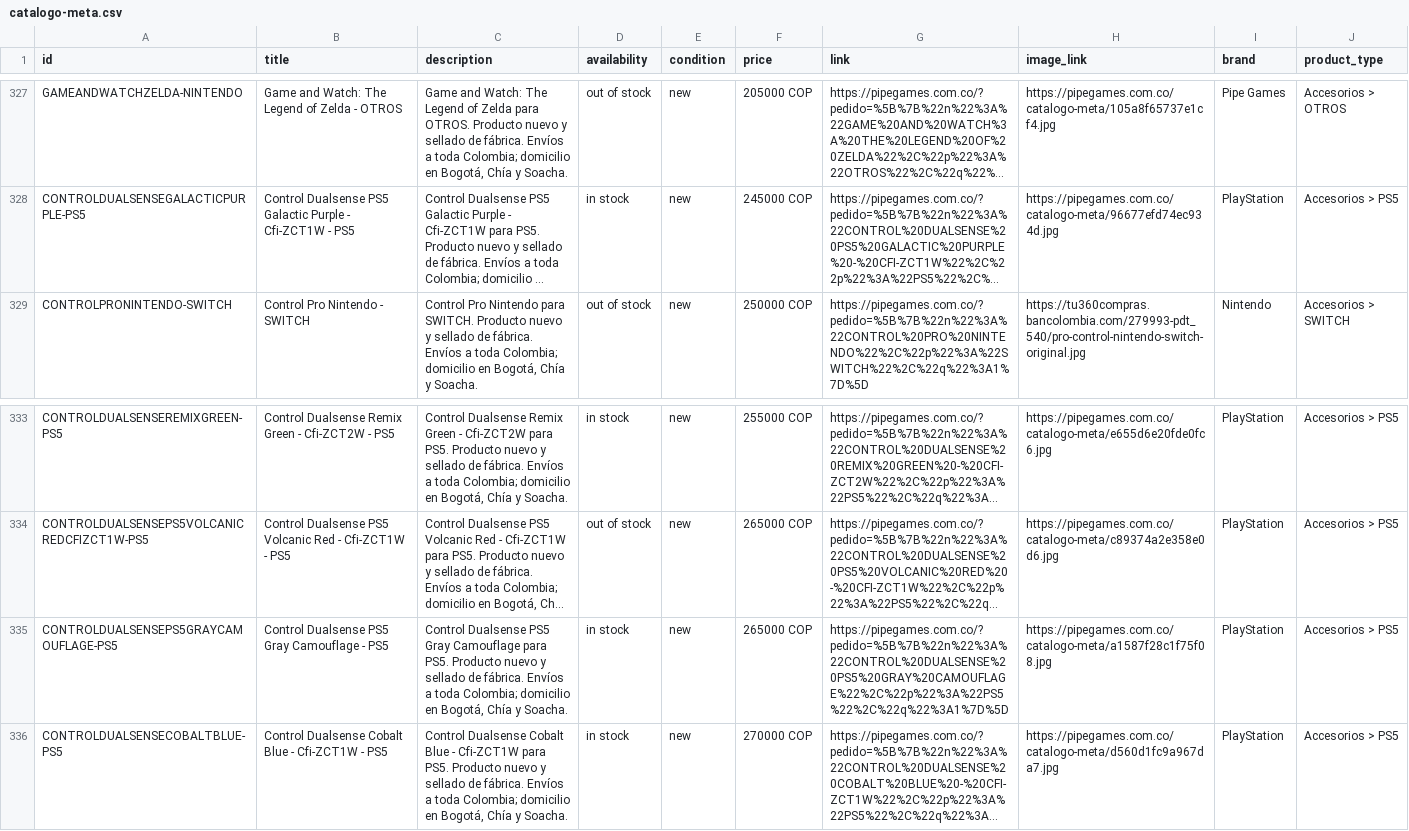
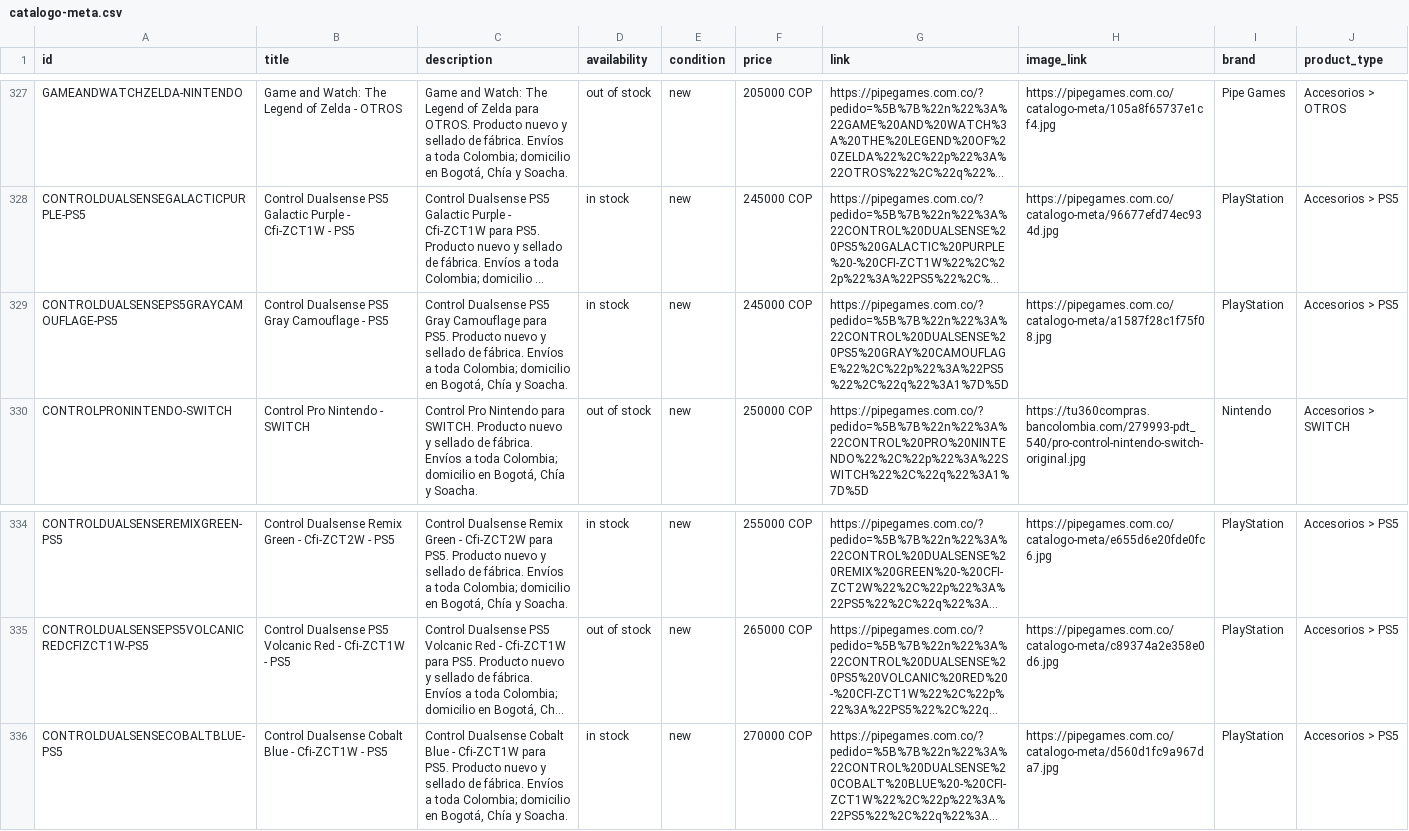
Before and after one commit to pipegamess/Pipe-Games, a CSV file: catalogo-meta.csv, drawn as a sheet; only a part is shown, gaps mark what is left out; long unchanged cells end in …; removed rows and columns are numbered as before the commit, all else as after; the diff names each change by its address in the sheet, - before the commit and + after, or states it on an @@ line.

```diff
--- a/catalogo-meta.csv
+++ b/catalogo-meta.csv
+row 329: CONTROLDUALSENSEPS5GRAYCAMOUFLAGE-PS5 | Control Dualsense PS5 Gray Camouflage - PS5 | Control Dualsense PS5 Gray Camouflage para PS5. Producto nuevo y sellado de fábrica. Envíos a toda Colombia; domicilio en Bogotá, Chía y Soacha. | in stock | new | 245000 COP | https://pipegames.com.co/?pedido=%5B%7B%22n%22%3A%22CONTROL%20DUALSENSE%20PS5%20GRAY%20CAMOUFLAGE%22%2C%22p%22%3A%22PS5%22%2C%22q%22%3A1%7D%5D | https://pipegames.com.co/catalogo-meta/a1587f28c1f75f08.jpg | PlayStation | Accesorios > PS5
-row 335: CONTROLDUALSENSEPS5GRAYCAMOUFLAGE-PS5 | Control Dualsense PS5 Gray Camouflage - PS5 | Control Dualsense PS5 Gray Camouflage para PS5. Producto nuevo y sellado de fábrica. Envíos a toda Colombia; domicilio en Bogotá, Chía y Soacha. | in stock | new | 265000 COP | https://pipegames.com.co/?pedido=%5B%7B%22n%22%3A%22CONTROL%20DUALSENSE%20PS5%20GRAY%20CAMOUFLAGE%22%2C%22p%22%3A%22PS5%22%2C%22q%22%3A1%7D%5D | https://pipegames.com.co/catalogo-meta/a1587f28c1f75f08.jpg | PlayStation | Accesorios > PS5
```
Also changed, not shown: 1 other file.
